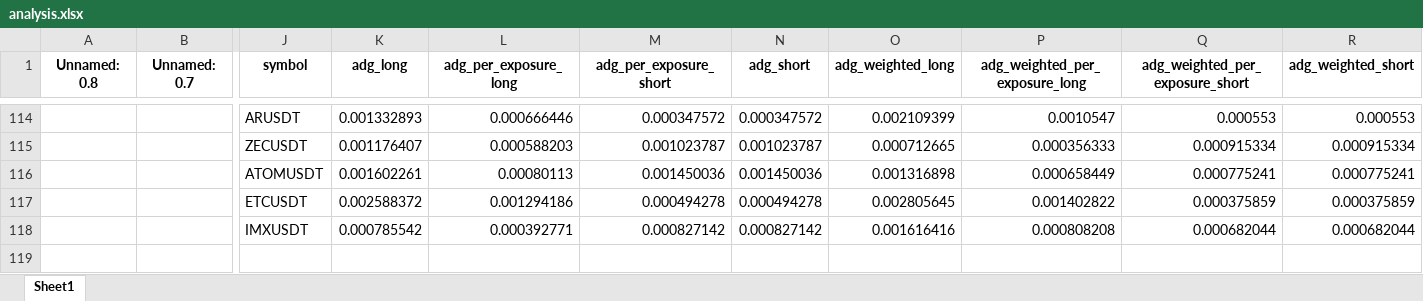
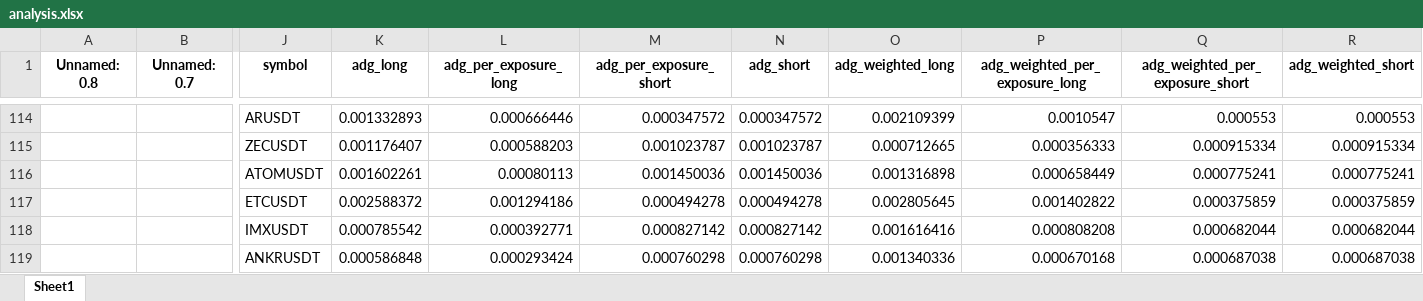
Before and after one commit to protoad56/passivbot_configs, an Excel workbook: optimized/logs/analysis.xlsx, sheet Sheet1, drawn as a sheet; only a part is shown, gaps mark what is left out; values as stored, in another font and other column widths than the file's, no borders; rows hold the shown columns only; the diff names each change by its address in the sheet, - before the commit and + after, or states it on an @@ line.

```diff
--- a/optimized/logs/analysis.xlsx (sheet Sheet1)
+++ b/optimized/logs/analysis.xlsx (sheet Sheet1)
+row 119:  |  | ANKRUSDT | 0.000586848 | 0.000293424 | 0.000760298 | 0.000760298 | 0.001340336 | 0.000670168 | 0.000687038 | 0.000687038
```
Also changed, not shown: 3 other files.
